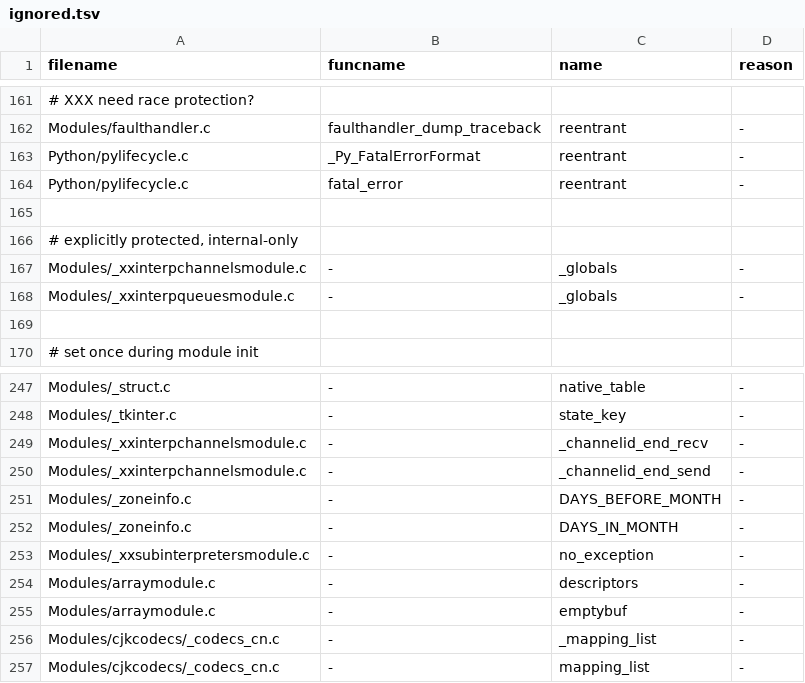
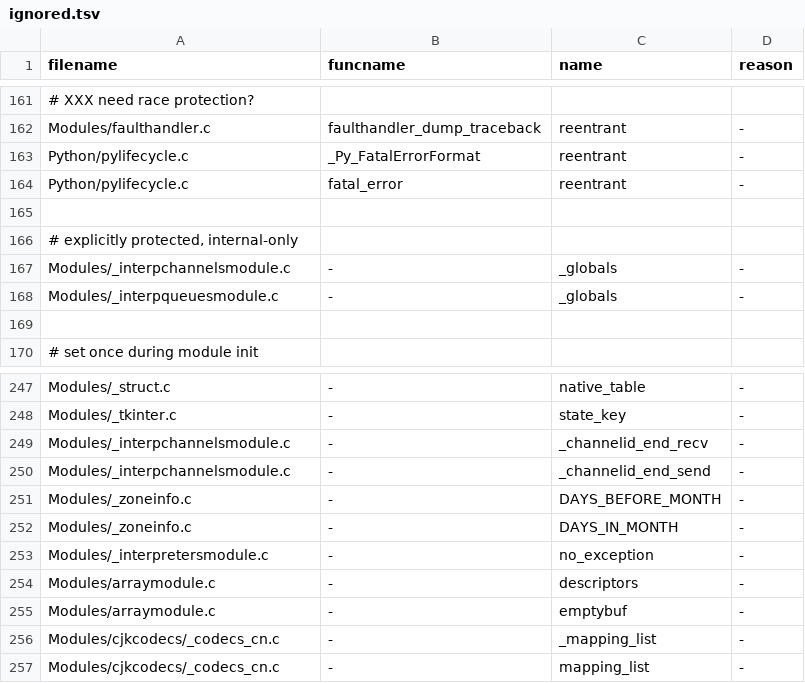
Before and after one commit to kitarefake/cpython, a TSV file: Tools/c-analyzer/cpython/ignored.tsv, drawn as a sheet; only a part is shown, gaps mark what is left out.

Commit message:
gh-76785: Rename _xxsubinterpreters to _interpreters (gh-117791)
See https://discuss.python.org/t/pep-734-multiple-interpreters-in-the-stdlib/41147/26.

```diff
--- a/Tools/c-analyzer/cpython/ignored.tsv
+++ b/Tools/c-analyzer/cpython/ignored.tsv
@@ -166,4 +166,4 @@ Python/pylifecycle.c	fatal_error	reentrant	-
 # explicitly protected, internal-only
-Modules/_xxinterpchannelsmodule.c	-	_globals	-
-Modules/_xxinterpqueuesmodule.c	-	_globals	-
+Modules/_interpchannelsmodule.c	-	_globals	-
+Modules/_interpqueuesmodule.c	-	_globals	-
 
@@ -248,7 +248,7 @@ Modules/_struct.c	-	native_table	-
 Modules/_tkinter.c	-	state_key	-
-Modules/_xxinterpchannelsmodule.c	-	_channelid_end_recv	-
-Modules/_xxinterpchannelsmodule.c	-	_channelid_end_send	-
+Modules/_interpchannelsmodule.c	-	_channelid_end_recv	-
+Modules/_interpchannelsmodule.c	-	_channelid_end_send	-
 Modules/_zoneinfo.c	-	DAYS_BEFORE_MONTH	-
 Modules/_zoneinfo.c	-	DAYS_IN_MONTH	-
-Modules/_xxsubinterpretersmodule.c	-	no_exception	-
+Modules/_interpretersmodule.c	-	no_exception	-
 Modules/arraymodule.c	-	descriptors	-
```
Also changed, not shown: 33 other files.
